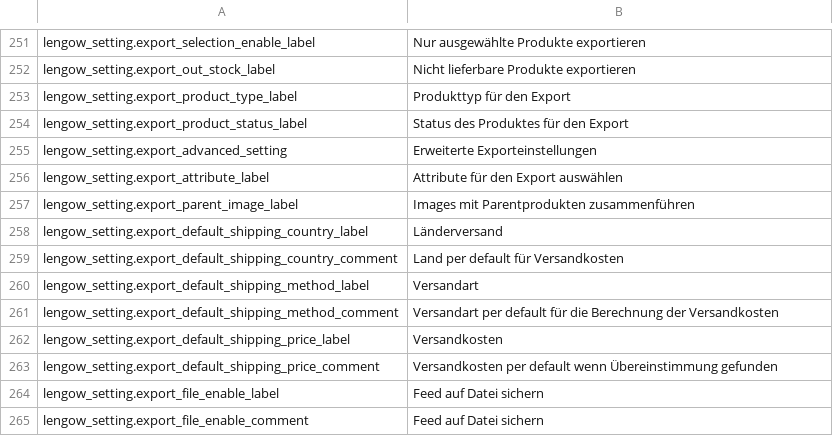
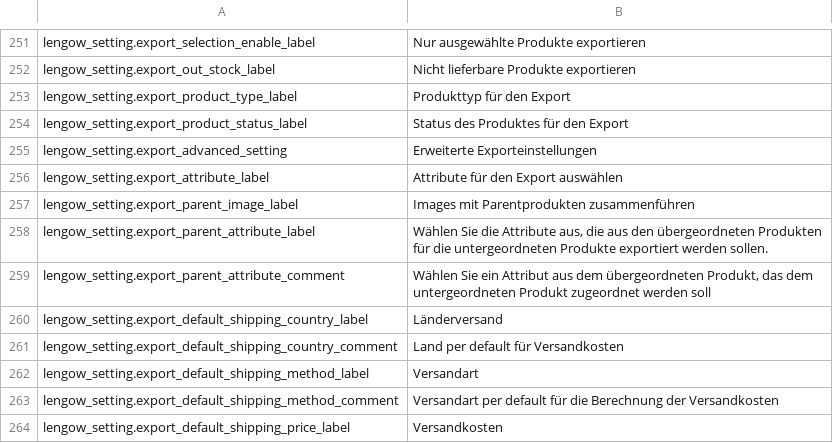
Before and after one commit to lengow/plugin-magento, a CSV file: app/code/community/Lengow/Connector/locale/de_DE.csv, drawn as a sheet; only a part is shown, gaps mark what is left out; the shorter side is filled out with more unchanged rows; the diff names each change by its address in the sheet, - before the commit and + after, or states it on an @@ line.

Commit message:
Export from parent attribute

```diff
--- a/app/code/community/Lengow/Connector/locale/de_DE.csv
+++ b/app/code/community/Lengow/Connector/locale/de_DE.csv
+row 258: lengow_setting.export_parent_attribute_label | Wählen Sie die Attribute aus, die aus den übergeordneten Produkten für die untergeordneten Produkte exportiert werden sollen.
+row 259: lengow_setting.export_parent_attribute_comment | Wählen Sie ein Attribut aus dem übergeordneten Produkt, das dem untergeordneten Produkt zugeordnet werden soll
```
Also changed, not shown: app/code/community/Lengow/Connector/locale/en_GB.csv, app/code/community/Lengow/Connector/locale/fr_FR.csv, 7 other files.
